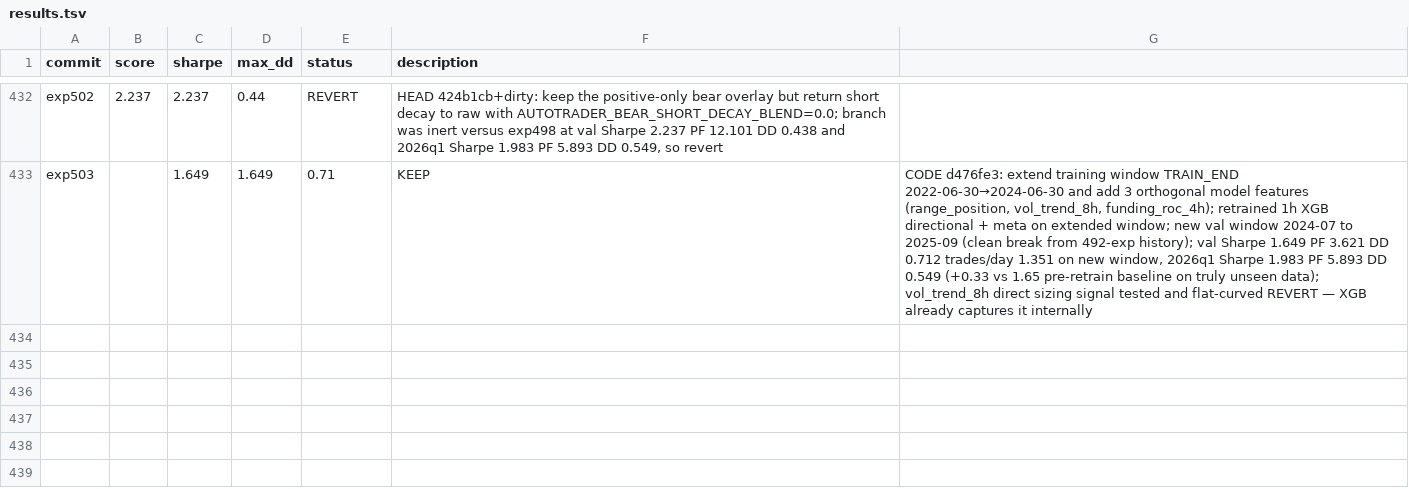
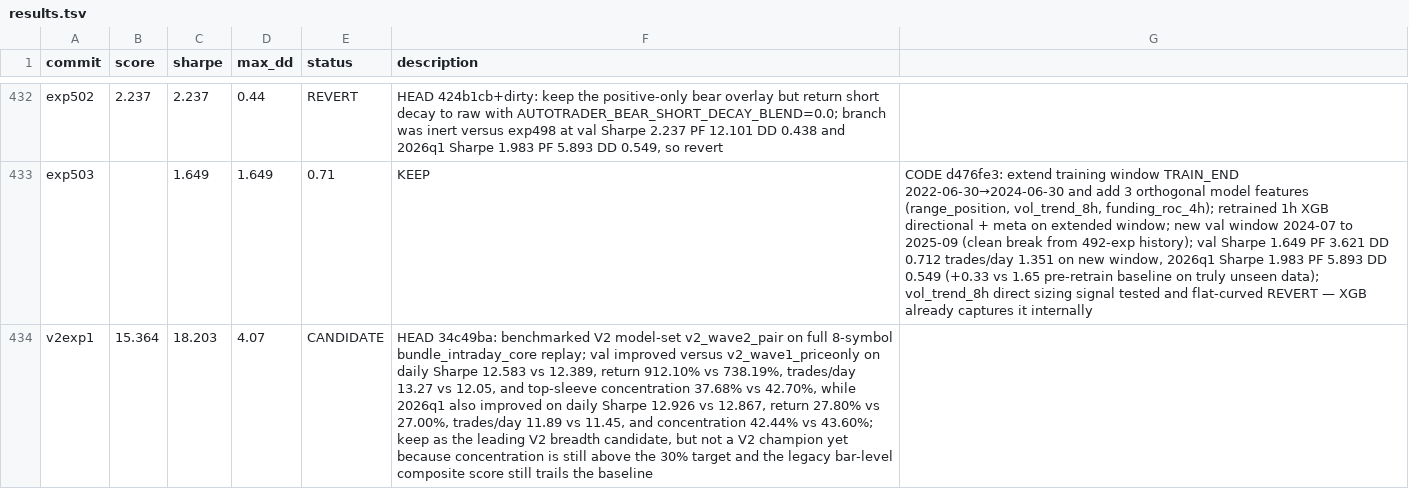
Before and after one commit to 0xedev/auto-researchtrading, a TSV file: results.tsv, drawn as a sheet; only a part is shown, gaps mark what is left out; the diff names each change by its address in the sheet, - before the commit and + after, or states it on an @@ line.

Commit message:
Log wider V2 breadth benchmark candidate

```diff
--- a/results.tsv
+++ b/results.tsv
+row 434: v2exp1 | 15.364 | 18.203 | 4.07 | CANDIDATE | HEAD 34c49ba: benchmarked V2 model-set v2_wave2_pair on full 8-symbol bundle_intraday_core replay; val improved versus v2_wave1_priceonly on daily Sharpe 12.583 vs 12.389, return 912.10% vs 738.19%, trades/day 13.27 vs 12.05, and top-sleeve concentration 37.68% vs 42.70%, while 2026q1 also improved on daily Sharpe 12.926 vs 12.867, return 27.80% vs 27.00%, trades/day 11.89 vs 11.45, and concentration 42.44% vs 43.60%; keep as the leading V2 breadth candidate, but not a V2 champion yet because concentration is still above the 30% target and the legacy bar-level composite score still trails the baseline
```
Also changed, not shown: 1 other file.
